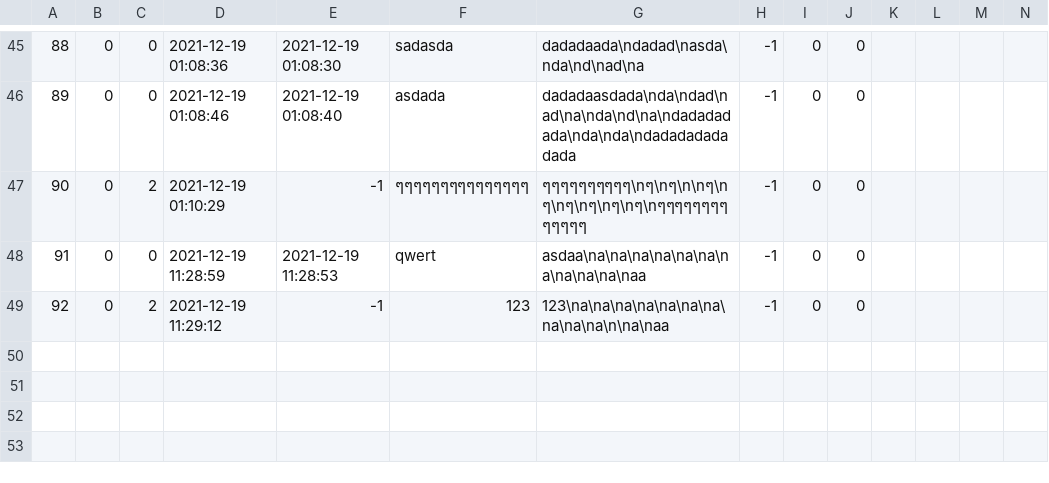
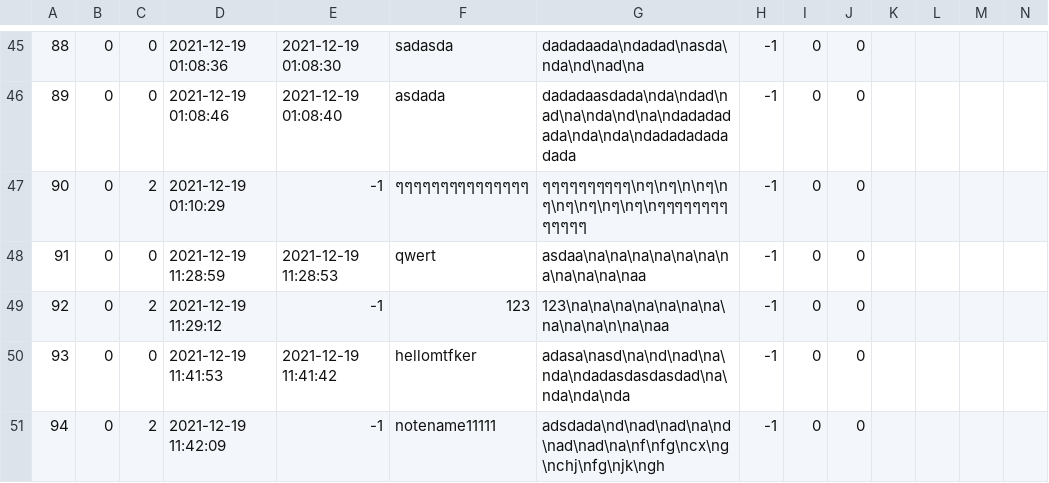
Before and after one commit to The-name-FPGN-is-already-taken/NoteMe, a CSV file: taskTable.csv, drawn as a sheet; only a part is shown, gaps mark what is left out; rows hold the shown columns only; the diff names each change by its address in the sheet, - before the commit and + after, or states it on an @@ line.

```diff
--- a/taskTable.csv
+++ b/taskTable.csv
+row 50: 93 | 0 | 0 | 2021-12-19 11:41:53 | 2021-12-19 11:41:42 | hellomtfker | adasa\nasd\na\nd\nad\na\nda\ndadasdasdasdad\na\nda\nda\nda | -1 | 0 | 0
+row 51: 94 | 0 | 2 | 2021-12-19 11:42:09 | -1 | notename11111 | adsdada\nd\nad\nad\na\nd\nad\nad\na\nf\nfg\ncx\ng\nchj\nfg\njk\ngh | -1 | 0 | 0
```
Also changed, not shown: 1 other file.
